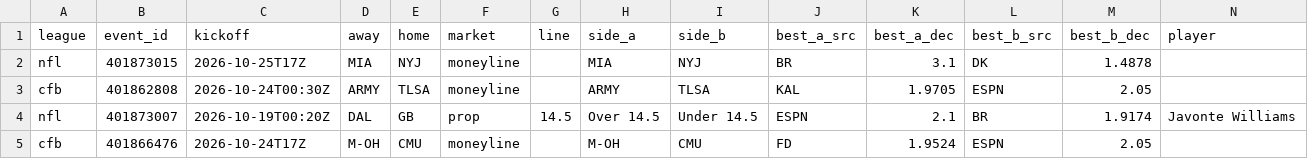
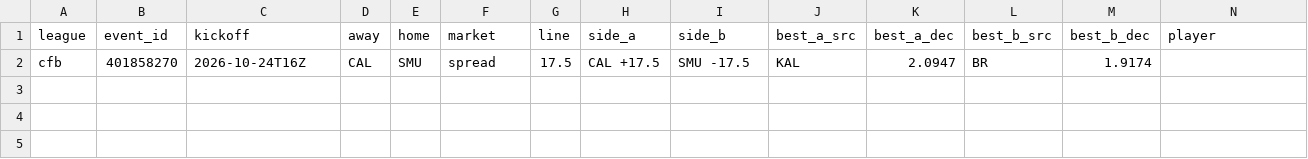
Before and after one commit to 3GO-47/rainman, a CSV file: data/processed/arb_opps.csv, drawn as a sheet; only a part is shown; removed rows and columns are numbered as before the commit, all else as after; rows hold the shown columns only; the diff names each change by its address in the sheet, - before the commit and + after, or states it on an @@ line.

```diff
--- a/data/processed/arb_opps.csv
+++ b/data/processed/arb_opps.csv
-row 2: nfl | 401873015 | 2026-10-25T17Z | MIA | NYJ | moneyline |  | MIA | NYJ | BR | 3.1 | DK | 1.4878
-row 3: cfb | 401862808 | 2026-10-24T00:30Z | ARMY | TLSA | moneyline |  | ARMY | TLSA | KAL | 1.9705 | ESPN | 2.05
-row 4: nfl | 401873007 | 2026-10-19T00:20Z | DAL | GB | prop | 14.5 | Over 14.5 | Under 14.5 | ESPN | 2.1 | BR | 1.9174 | Javonte Williams
-row 5: cfb | 401866476 | 2026-10-24T17Z | M-OH | CMU | moneyline |  | M-OH | CMU | FD | 1.9524 | ESPN | 2.05
+row 2: cfb | 401858270 | 2026-10-24T16Z | CAL | SMU | spread | 17.5 | CAL +17.5 | SMU -17.5 | KAL | 2.0947 | BR | 1.9174
```
Also changed, not shown: data/processed/bet_td.csv, data/processed/injuries_current.csv, 42 other files.
